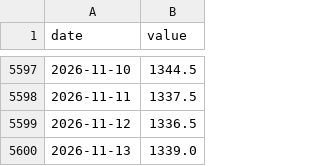
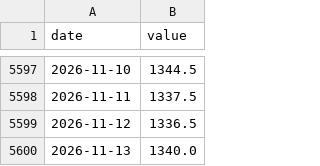
Before and after one commit to tera04162/hz-data, a CSV file: data/raw/usdkrw.csv, drawn as a sheet; only a part is shown, gaps mark what is left out.

```diff
--- a/data/raw/usdkrw.csv
+++ b/data/raw/usdkrw.csv
@@ -5599,2 +5599,2 @@ date,value
 2026-11-12,1336.5
-2026-11-13,1339.0
+2026-11-13,1340.0
```
Also changed, not shown: 44 other files.
